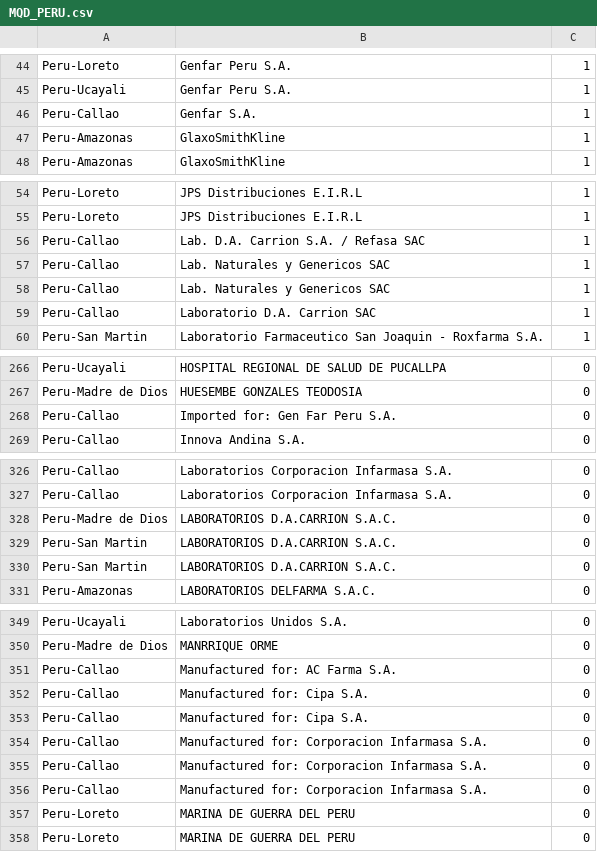
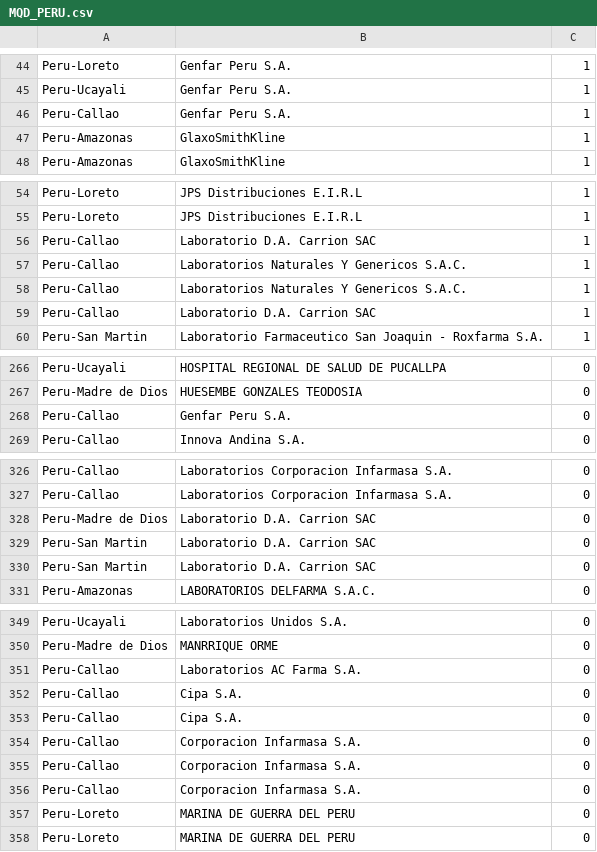
Before and after one commit to eugenewickett/logistigate, a CSV file: examples/data/MQD_PERU.csv, drawn as a sheet; only a part is shown, gaps mark what is left out; the diff covers the shown part only.

```diff
--- a/examples/data/MQD_PERU.csv
+++ b/examples/data/MQD_PERU.csv
@@ -45,3 +45,3 @@ Peru-Loreto,Genfar Peru S.A.,1
 Peru-Ucayali,Genfar Peru S.A.,1
-Peru-Callao,Genfar S.A.,1
+Peru-Callao,Genfar Peru S.A.,1
 Peru-Amazonas,GlaxoSmithKline,1
@@ -55,5 +55,5 @@ Peru-Loreto,JPS Distribuciones E.I.R.L,1
 Peru-Loreto,JPS Distribuciones E.I.R.L,1
-Peru-Callao,Lab. D.A. Carrion S.A. / Refasa SAC,1
-Peru-Callao,Lab. Naturales y Genericos SAC,1
-Peru-Callao,Lab. Naturales y Genericos SAC,1
+Peru-Callao,Laboratorio D.A. Carrion SAC,1
+Peru-Callao,Laboratorios Naturales Y Genericos S.A.C.,1
+Peru-Callao,Laboratorios Naturales Y Genericos S.A.C.,1
 Peru-Callao,Laboratorio D.A. Carrion SAC,1
@@ -267,3 +267,3 @@ Peru-Ucayali,HOSPITAL REGIONAL DE SALUD DE PUCALLPA,0
 Peru-Madre de Dios,HUESEMBE GONZALES TEODOSIA,0
-Peru-Callao,Imported for: Gen Far Peru S.A.,0
+Peru-Callao,Genfar Peru S.A.,0
 Peru-Callao,Innova Andina S.A.,0
@@ -327,5 +327,5 @@ Peru-Callao,Laboratorios Corporacion Infarmasa S.A.,0
 Peru-Callao,Laboratorios Corporacion Infarmasa S.A.,0
-Peru-Madre de Dios,LABORATORIOS D.A.CARRION S.A.C.,0
-Peru-San Martin,LABORATORIOS D.A.CARRION S.A.C.,0
-Peru-San Martin,LABORATORIOS D.A.CARRION S.A.C.,0
+Peru-Madre de Dios,Laboratorio D.A. Carrion SAC,0
+Peru-San Martin,Laboratorio D.A. Carrion SAC,0
+Peru-San Martin,Laboratorio D.A. Carrion SAC,0
 Peru-Amazonas,LABORATORIOS DELFARMA S.A.C.,0
@@ -350,8 +350,8 @@ Peru-Ucayali,Laboratorios Unidos S.A.,0
 Peru-Madre de Dios,MANRRIQUE ORME,0
-Peru-Callao,Manufactured for: AC Farma S.A.,0
-Peru-Callao,Manufactured for: Cipa S.A.,0
-Peru-Callao,Manufactured for: Cipa S.A.,0
-Peru-Callao,Manufactured for: Corporacion Infarmasa S.A.,0
-Peru-Callao,Manufactured for: Corporacion Infarmasa S.A.,0
-Peru-Callao,Manufactured for: Corporacion Infarmasa S.A.,0
+Peru-Callao,Laboratorios AC Farma S.A.,0
+Peru-Callao,Cipa S.A.,0
+Peru-Callao,Cipa S.A.,0
+Peru-Callao,Corporacion Infarmasa S.A.,0
+Peru-Callao,Corporacion Infarmasa S.A.,0
+Peru-Callao,Corporacion Infarmasa S.A.,0
 Peru-Loreto,MARINA DE GUERRA DEL PERU,0
```
Also changed, not shown: 2 moved rows elsewhere in this file, examples/data/MQD_GHANA.csv, examples/data/MQD_PHILIPPINES.csv, 2 other files.
